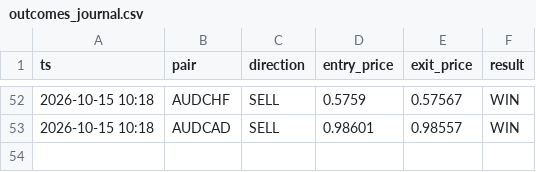
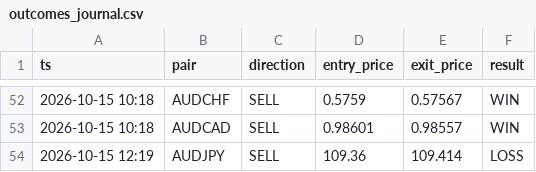
Before and after one commit to torium-art/forex-signal-bot, a CSV file: outcomes_journal.csv, drawn as a sheet; only a part is shown, gaps mark what is left out.

```diff
--- a/outcomes_journal.csv
+++ b/outcomes_journal.csv
@@ -53 +53,2 @@ ts,pair,direction,entry_price,exit_price,result
 2026-10-15 10:18,AUDCAD,SELL,0.98601,0.98557,WIN
+2026-10-15 12:19,AUDJPY,SELL,109.36,109.414,LOSS
```
Also changed, not shown: signals_journal.csv, 1 other file.
